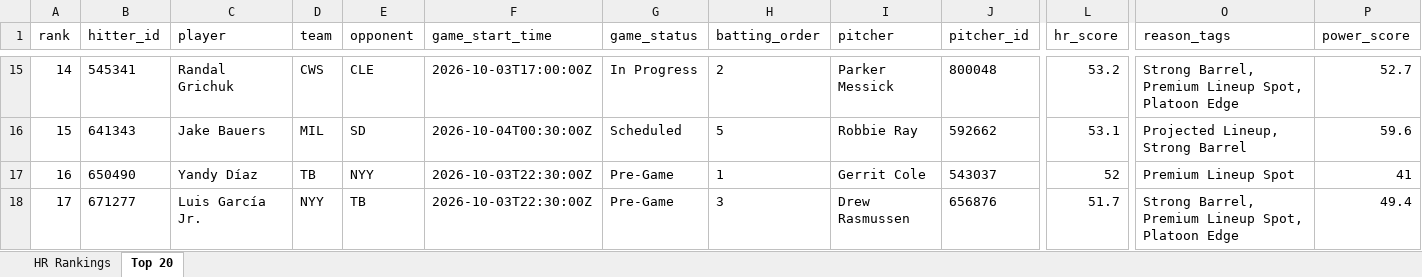
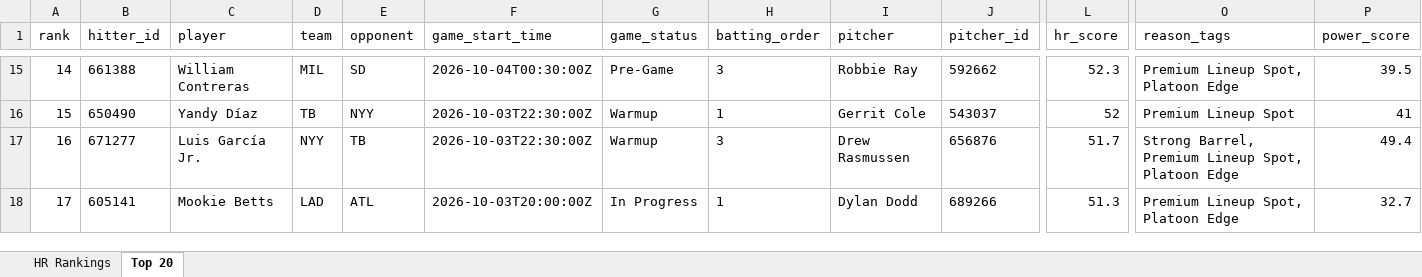
Before and after one commit to etbell28/ghost-analytics, an Excel workbook: outputs/daily/hr_rankings_2026-10-03.xlsx, sheet Top 20, drawn as a sheet; only a part is shown, gaps mark what is left out; values as stored, in another font and other column widths than the file's, no borders; removed rows and columns are numbered as before the commit, all else as after; rows hold the shown columns only; the diff covers the shown part only; the diff names each change by its address in the sheet, - before the commit and + after, or states it on an @@ line.

```diff
--- a/outputs/daily/hr_rankings_2026-10-03.xlsx (sheet Top 20)
+++ b/outputs/daily/hr_rankings_2026-10-03.xlsx (sheet Top 20)
-B15 (hitter_id): 545341
+B15 (hitter_id): 661388
-C15 (player): Randal Grichuk
+C15 (player): William Contreras
-D15 (team): CWS
+D15 (team): MIL
-E15 (opponent): CLE
+E15 (opponent): SD
-F15 (game_start_time): 2026-10-03T17:00:00Z
+F15 (game_start_time): 2026-10-04T00:30:00Z
-G15 (game_status): In Progress
+G15 (game_status): Pre-Game
-H15 (batting_order): 2
+H15 (batting_order): 3
-I15 (pitcher): Parker Messick
+I15 (pitcher): Robbie Ray
-J15 (pitcher_id): 800048
+J15 (pitcher_id): 592662
-L15 (hr_score): 53.2
+L15 (hr_score): 52.3
-O15 (reason_tags): Strong Barrel, Premium Lineup Spot, Platoon Edge
+O15 (reason_tags): Premium Lineup Spot, Platoon Edge
-P15 (power_score): 52.7
+P15 (power_score): 39.5
-row 16: 15 | 641343 | Jake Bauers | MIL | SD | 2026-10-04T00:30:00Z | Scheduled | 5 | Robbie Ray | 592662 | 53.1 | Projected Lineup, Strong Barrel | 59.6
-A16 (rank): 16
+A16 (rank): 15
-G16:G17 (game_status): Pre-Game
+G16:G17 (game_status): Warmup
-A17 (rank): 17
+A17 (rank): 16
+row 18: 17 | 605141 | Mookie Betts | LAD | ATL | 2026-10-03T20:00:00Z | In Progress | 1 | Dylan Dodd | 689266 | 51.3 | Premium Lineup Spot, Platoon Edge | 32.7
```
Also changed, not shown: 1 added row, 1 removed row and 159 edited cells elsewhere in this sheet, sheet HR Rankings, outputs/hr_rankings.xlsx, 8 other files.
